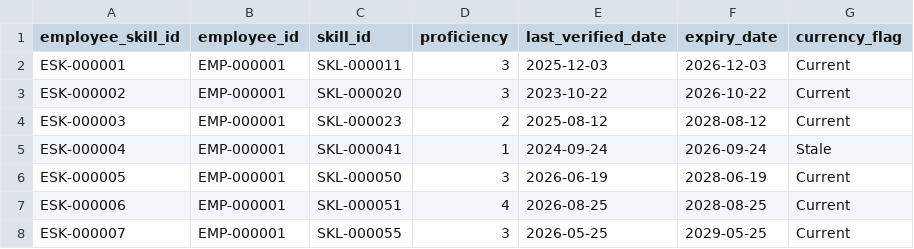
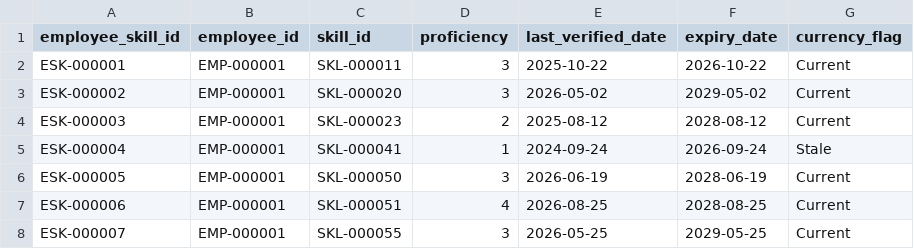
Before and after one commit to MaruturiAdithyaRuthvik/workforce-demand-forge, a CSV file: output/starter/employee_skills.csv, drawn as a sheet; only a part is shown.

```diff
--- a/output/starter/employee_skills.csv
+++ b/output/starter/employee_skills.csv
@@ -1,4 +1,4 @@
 employee_skill_id,employee_id,skill_id,proficiency,last_verified_date,expiry_date,currency_flag
-ESK-000001,EMP-000001,SKL-000011,3,2025-12-03,2026-12-03,Current
-ESK-000002,EMP-000001,SKL-000020,3,2023-10-22,2026-10-22,Current
+ESK-000001,EMP-000001,SKL-000011,3,2025-10-22,2026-10-22,Current
+ESK-000002,EMP-000001,SKL-000020,3,2026-05-02,2029-05-02,Current
 ESK-000003,EMP-000001,SKL-000023,2,2025-08-12,2028-08-12,Current
```
Also changed, not shown: output/starter/availability.csv, output/starter/detections.csv, 40 other files.
